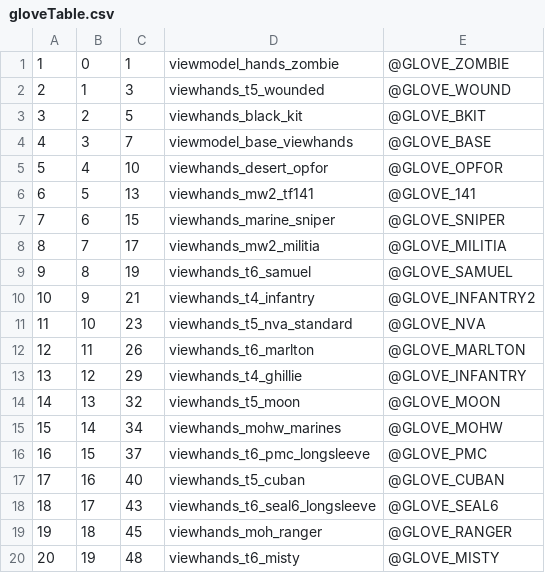
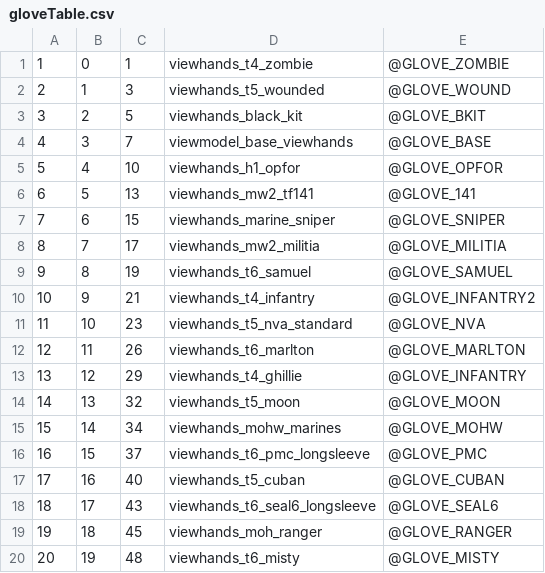
Before and after one commit to Jaxofw/IW3-Deathrun, a CSV file: mp/gloveTable.csv, drawn as a sheet.

Commit message:
Fixed anorexic wrist on the zombie hands Added fortnite rpg cuz thats jaxs fav game

```diff
--- a/mp/gloveTable.csv
+++ b/mp/gloveTable.csv
@@ -1,2 +1,2 @@
-1,0,1,viewmodel_hands_zombie,@GLOVE_ZOMBIE,
+1,0,1,viewhands_t4_zombie,@GLOVE_ZOMBIE,
 2,1,3,viewhands_t5_wounded,@GLOVE_WOUND
@@ -4,3 +4,3 @@
 4,3,7,viewmodel_base_viewhands,@GLOVE_BASE,
-5,4,10,viewhands_desert_opfor,@GLOVE_OPFOR,
+5,4,10,viewhands_h1_opfor,@GLOVE_OPFOR,
 6,5,13,viewhands_mw2_tf141,@GLOVE_141,
```
Also changed, not shown: 34 other files.
